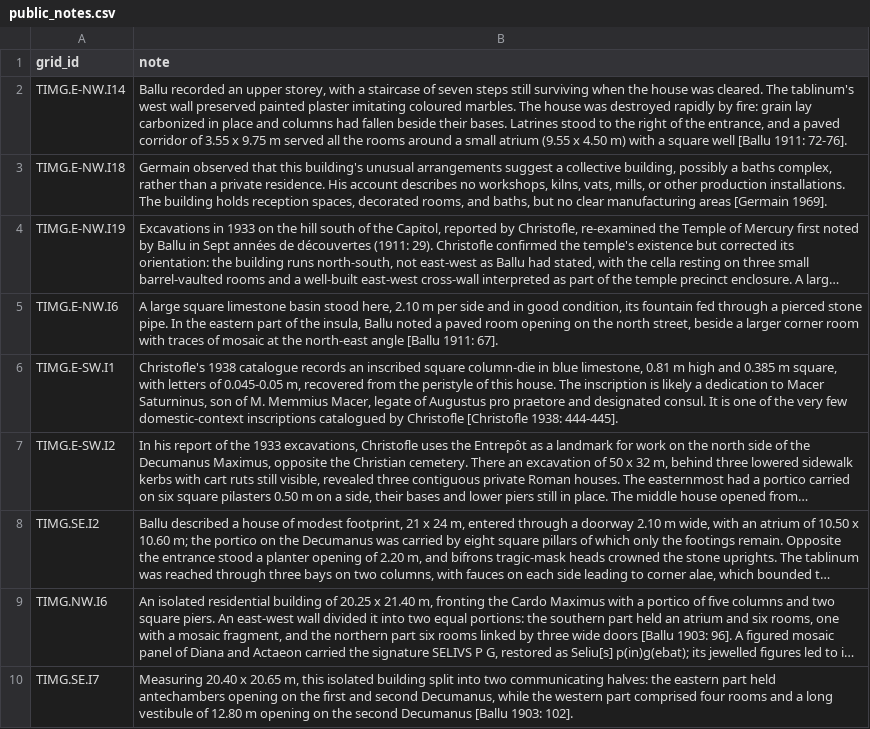
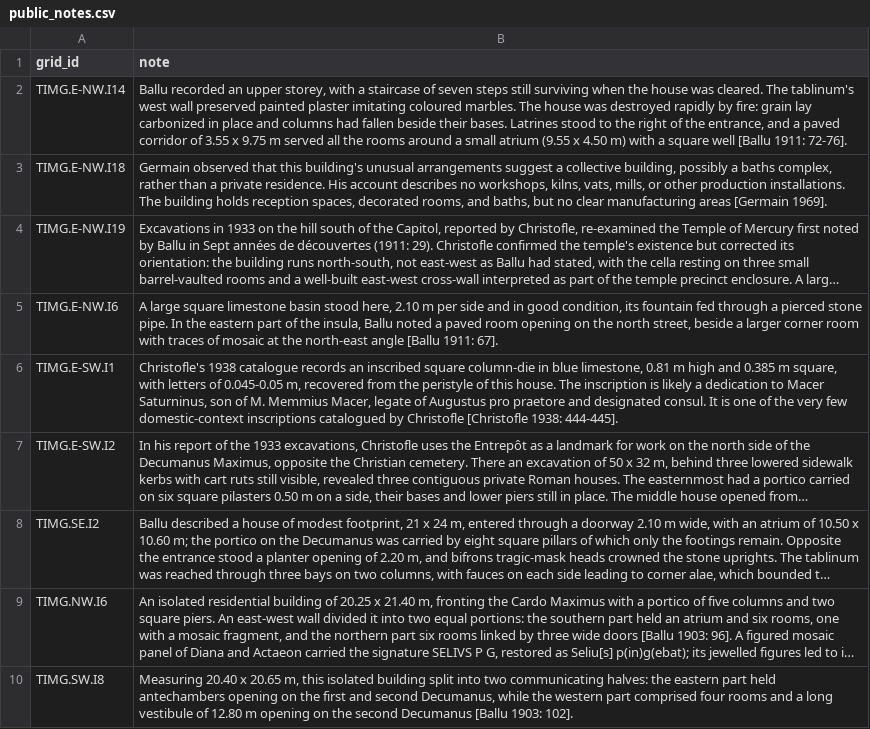
Before and after one commit to kimedher/timgadhouses, a CSV file: scripts/public_notes.csv, drawn as a sheet; long unchanged cells end in …; the diff names each change by its address in the sheet, - before the commit and + after, or states it on an @@ line.

```diff
--- a/scripts/public_notes.csv
+++ b/scripts/public_notes.csv
-A10 (grid_id): TIMG.SE.I7
+A10 (grid_id): TIMG.SW.I8
```
Also changed, not shown: 1 other file.
